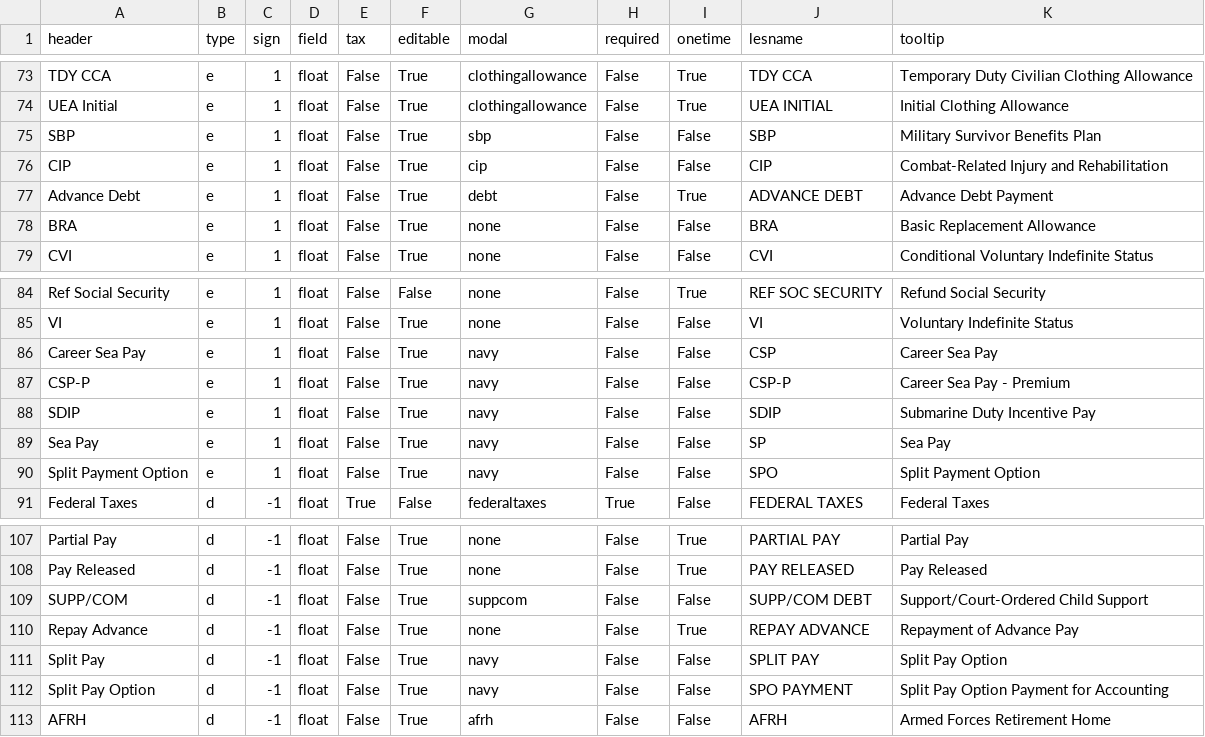
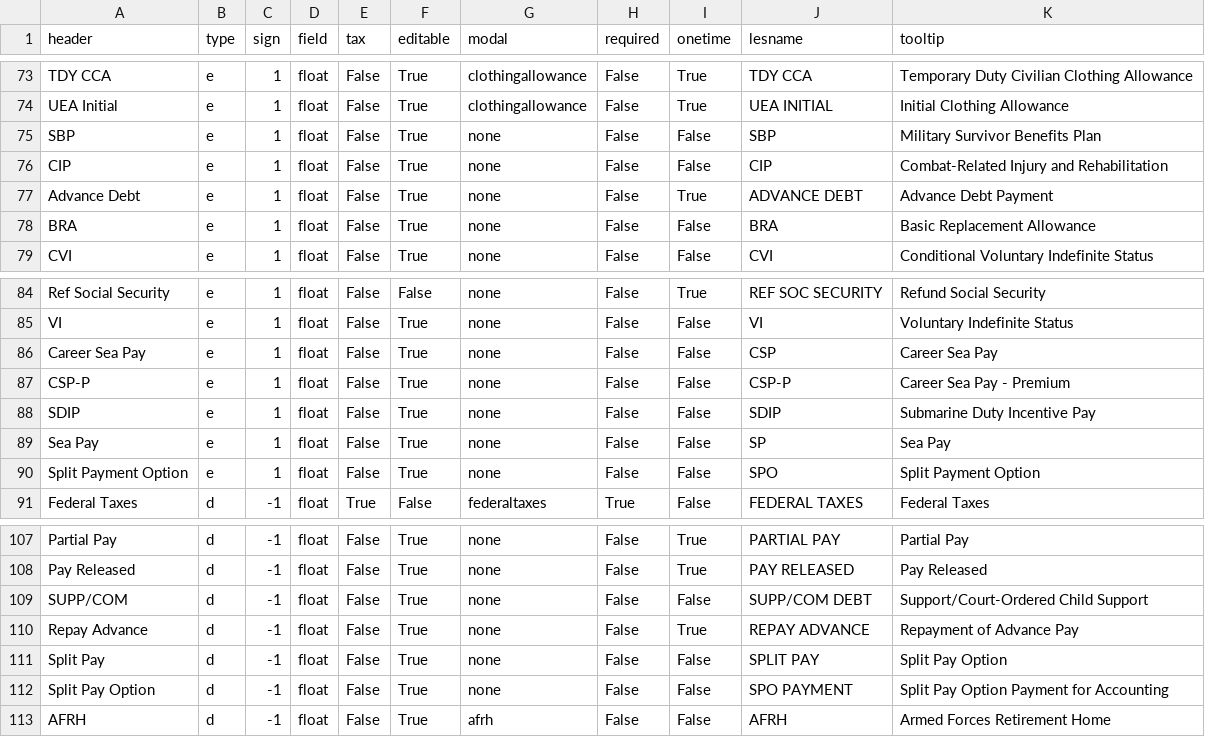
Before and after one commit to west757/PayLES, a CSV file: app/static/csv/budget_template.csv, drawn as a sheet; only a part is shown, gaps mark what is left out.

```diff
--- a/app/static/csv/budget_template.csv
+++ b/app/static/csv/budget_template.csv
@@ -74,5 +74,5 @@ TDY CCA,e,1,float,False,True,clothingallowance,False,True,TDY CCA,Temporary Duty
 UEA Initial,e,1,float,False,True,clothingallowance,False,True,UEA INITIAL,Initial Clothing Allowance
-SBP,e,1,float,False,True,sbp,False,False,SBP,Military Survivor Benefits Plan
-CIP,e,1,float,False,True,cip,False,False,CIP,Combat-Related Injury and Rehabilitation
-Advance Debt,e,1,float,False,True,debt,False,True,ADVANCE DEBT,Advance Debt Payment
+SBP,e,1,float,False,True,none,False,False,SBP,Military Survivor Benefits Plan
+CIP,e,1,float,False,True,none,False,False,CIP,Combat-Related Injury and Rehabilitation
+Advance Debt,e,1,float,False,True,none,False,True,ADVANCE DEBT,Advance Debt Payment
 BRA,e,1,float,False,True,none,False,False,BRA,Basic Replacement Allowance
@@ -85,7 +85,7 @@ Ref Social Security,e,1,float,False,False,none,False,True,REF SOC SECURITY,Refun
 VI,e,1,float,False,True,none,False,False,VI,Voluntary Indefinite Status
-Career Sea Pay,e,1,float,False,True,navy,False,False,CSP,Career Sea Pay
-CSP-P,e,1,float,False,True,navy,False,False,CSP-P,Career Sea Pay - Premium
-SDIP,e,1,float,False,True,navy,False,False,SDIP,Submarine Duty Incentive Pay
-Sea Pay,e,1,float,False,True,navy,False,False,SP,Sea Pay
-Split Payment Option,e,1,float,False,True,navy,False,False,SPO,Split Payment Option
+Career Sea Pay,e,1,float,False,True,none,False,False,CSP,Career Sea Pay
+CSP-P,e,1,float,False,True,none,False,False,CSP-P,Career Sea Pay - Premium
+SDIP,e,1,float,False,True,none,False,False,SDIP,Submarine Duty Incentive Pay
+Sea Pay,e,1,float,False,True,none,False,False,SP,Sea Pay
+Split Payment Option,e,1,float,False,True,none,False,False,SPO,Split Payment Option
 Federal Taxes,d,-1,float,True,False,federaltaxes,True,False,FEDERAL TAXES,Federal Taxes
@@ -108,6 +108,6 @@ Partial Pay,d,-1,float,False,True,none,False,True,PARTIAL PAY,Partial Pay
 Pay Released,d,-1,float,False,True,none,False,True,PAY RELEASED,Pay Released
-SUPP/COM,d,-1,float,False,True,suppcom,False,False,SUPP/COM DEBT,Support/Court-Ordered Child Support
+SUPP/COM,d,-1,float,False,True,none,False,False,SUPP/COM DEBT,Support/Court-Ordered Child Support
 Repay Advance,d,-1,float,False,True,none,False,True,REPAY ADVANCE,Repayment of Advance Pay
-Split Pay,d,-1,float,False,True,navy,False,False,SPLIT PAY,Split Pay Option
-Split Pay Option,d,-1,float,False,True,navy,False,False,SPO PAYMENT,Split Pay Option Payment for Accounting
+Split Pay,d,-1,float,False,True,none,False,False,SPLIT PAY,Split Pay Option
+Split Pay Option,d,-1,float,False,True,none,False,False,SPO PAYMENT,Split Pay Option Payment for Accounting
 AFRH,d,-1,float,False,True,afrh,False,False,AFRH,Armed Forces Retirement Home
```
Also changed, not shown: app/static/csv/variable_template.csv, 11 other files.
